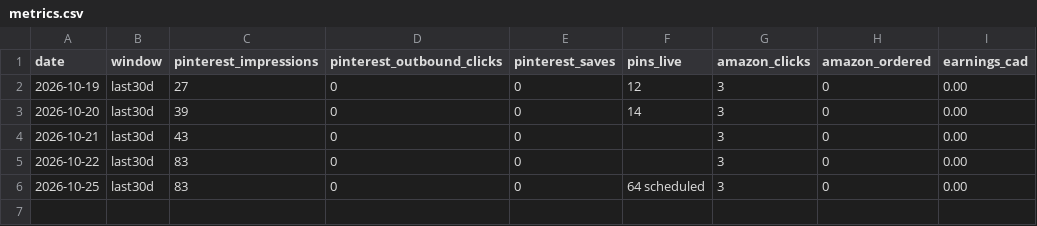
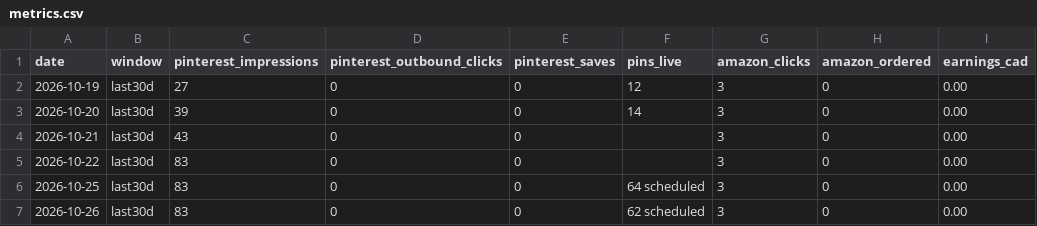
Before and after one commit to BlushLust/blushlust.github.io, a CSV file: data/metrics.csv, drawn as a sheet; the diff names each change by its address in the sheet, - before the commit and + after, or states it on an @@ line.

Commit message:
Blush check Oct 26: prices, metrics, ideas 29-32, new roundups (under $8, glow girl gifts)

```diff
--- a/data/metrics.csv
+++ b/data/metrics.csv
+row 7: 2026-10-26 | last30d | 83 | 0 | 0 | 62 scheduled | 3 | 0 | 0.00
```
Also changed, not shown: data/prices.csv, 2 other files.
